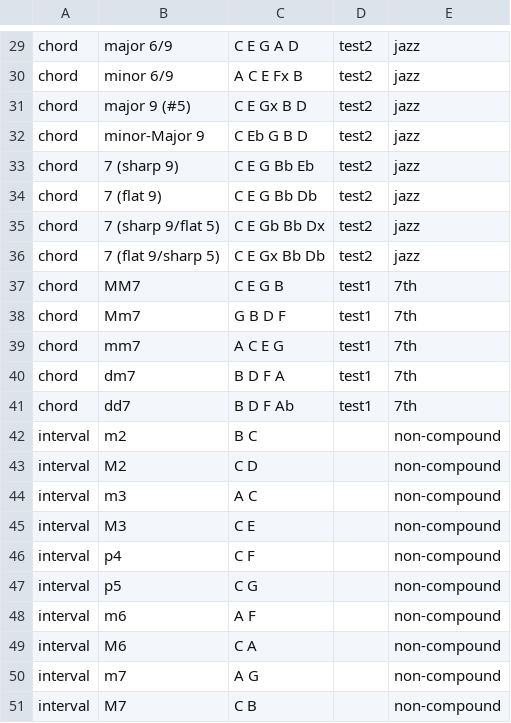
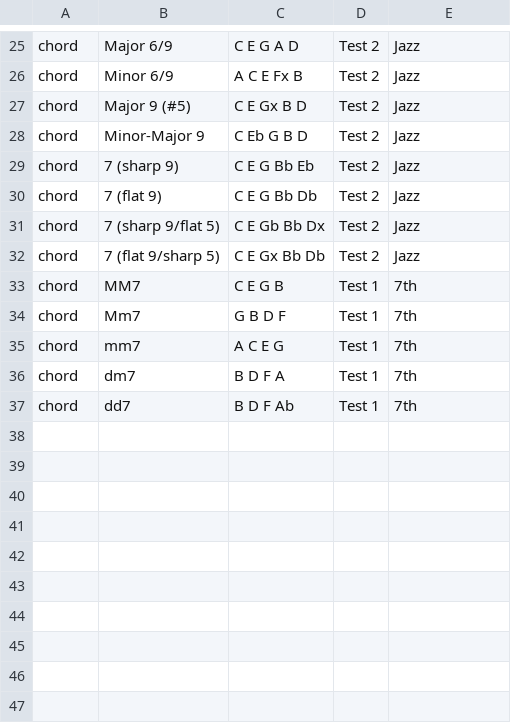
Before and after one commit to ihchen/Capstone, a CSV file: scripts/data2.csv, drawn as a sheet; only a part is shown, gaps mark what is left out; removed rows and columns are numbered as before the commit, all else as after; the diff covers the shown part only; the diff names each change by its address in the sheet, - before the commit and + after, or states it on an @@ line.

```diff
--- a/scripts/data2.csv
+++ b/scripts/data2.csv
-B25: major 6/9
+B25: Major 6/9
-D25:D32: test2
+D25:D32: Test 2
-E25:E32: jazz
+E25:E32: Jazz
-B26: minor 6/9
+B26: Minor 6/9
-B27: major 9 (#5)
+B27: Major 9 (#5)
-B28: minor-Major 9
+B28: Minor-Major 9
-D33:D37: test1
+D33:D37: Test 1
-row 42: interval | m2 | B C |  | non-compound
-row 43: interval | M2 | C D |  | non-compound
-row 44: interval | m3 | A C |  | non-compound
-row 45: interval | M3 | C E |  | non-compound
-row 46: interval | p4 | C F |  | non-compound
-row 47: interval | p5 | C G |  | non-compound
-row 48: interval | m6 | A F |  | non-compound
-row 49: interval | M6 | C A |  | non-compound
-row 50: interval | m7 | A G |  | non-compound
-row 51: interval | M7 | C B |  | non-compound
```
Also changed, not shown: 4 removed rows and 50 edited cells elsewhere in this file, 10 other files.
